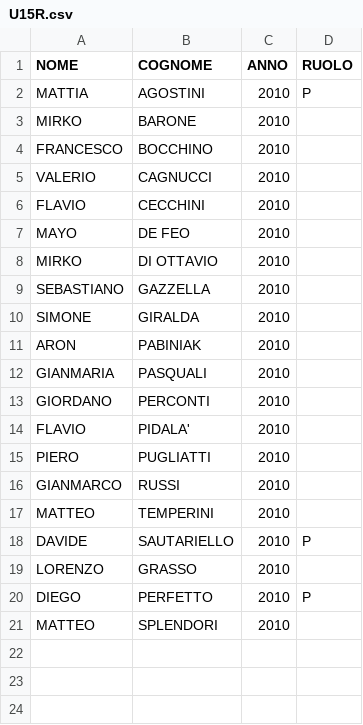
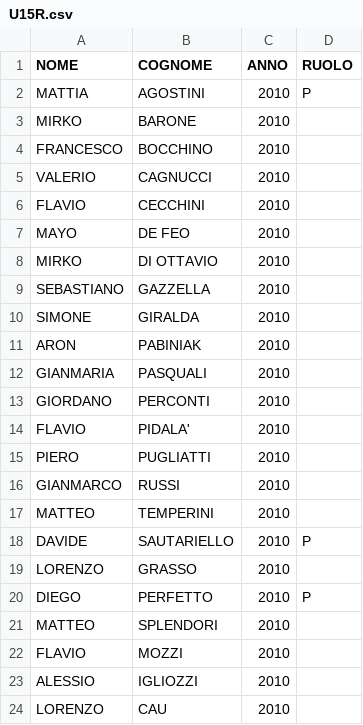
Before and after one commit to alesco1973/ASA_SGS, a CSV file: data/U15R.csv, drawn as a sheet; the diff names each change by its address in the sheet, - before the commit and + after, or states it on an @@ line.

Commit message:
DATA CSV

```diff
--- a/data/U15R.csv
+++ b/data/U15R.csv
+row 22: FLAVIO | MOZZI | 2010
+row 23: ALESSIO | IGLIOZZI | 2010
+row 24: LORENZO | CAU | 2010
```
Also changed, not shown: data/U16R.csv.
